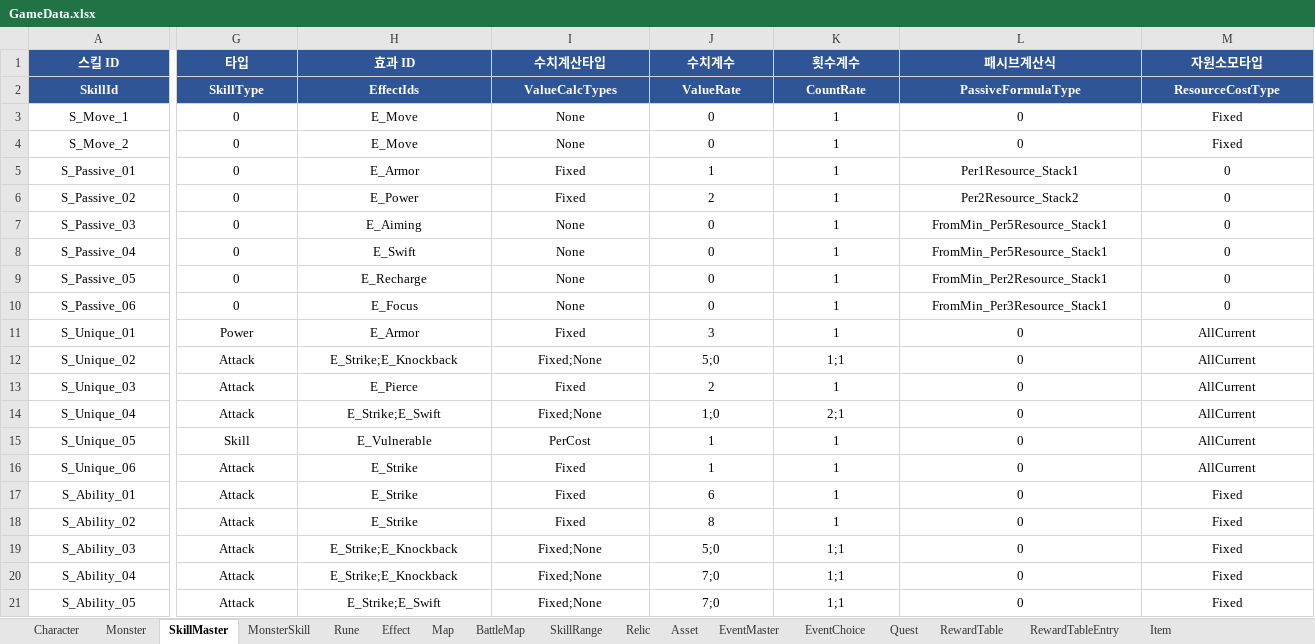
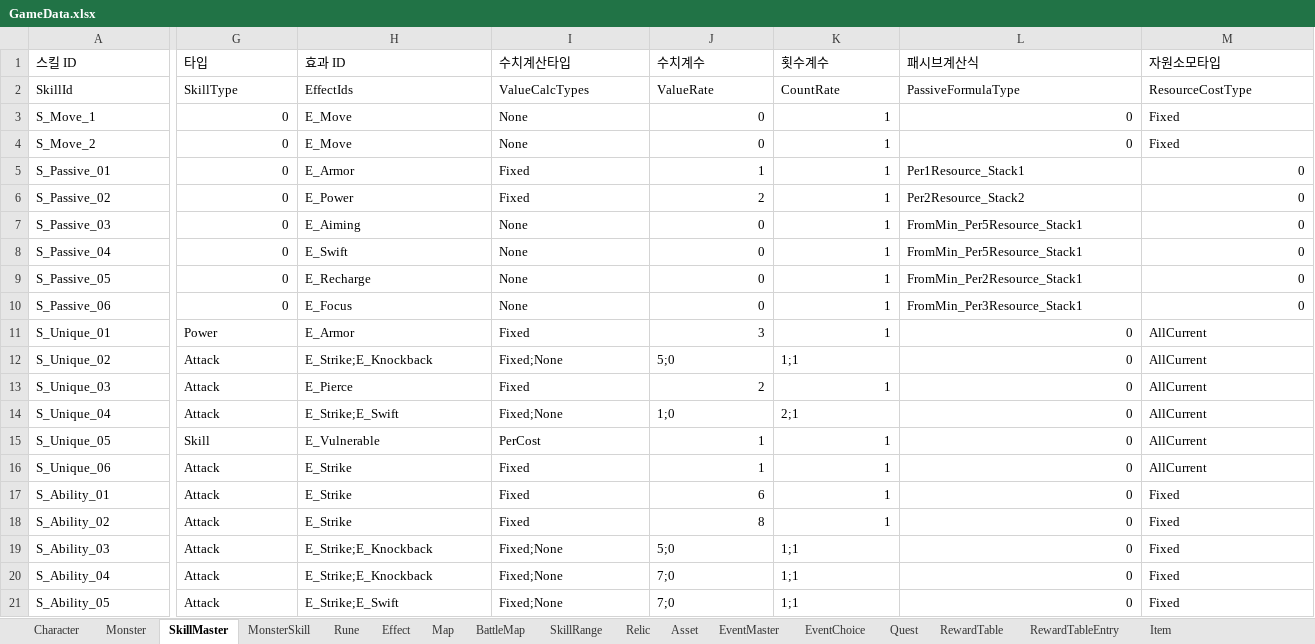
Before and after one commit to BIRANG22/RELIC, an Excel workbook: Assets/ExcelSource/GameData.xlsx, sheet SkillMaster, drawn as a sheet; only a part is shown, gaps mark what is left out; values as stored, in another font and other column widths than the file's, no borders; the diff covers the shown part only; the diff names each change by its address in the sheet, - before the commit and + after, or states it on an @@ line.

```diff
--- a/Assets/ExcelSource/GameData.xlsx (sheet SkillMaster)
+++ b/Assets/ExcelSource/GameData.xlsx (sheet SkillMaster)
@@ A1:M2 alignment: center → left, fill: #2F5597 → none, bold: on → off, text colour: #FFFFFF → black @@
-A3:A21 alignment: center
+A3:A21 alignment: left
-G3:G10 alignment: center
+G3:G10 alignment: right
-H3:I10 alignment: center
+H3:I10 alignment: left
-J3:L4 alignment: center
+J3:L4 alignment: right
-M3:M4 alignment: center
+M3:M4 alignment: left
-J5:K10 alignment: center
+J5:K10 alignment: right
-L5:L10 alignment: center
+L5:L10 alignment: left
-M5:M10 alignment: center
+M5:M10 alignment: right
-G11:I11 alignment: center
+G11:I11 alignment: left
-J11:L11 alignment: center
+J11:L11 alignment: right
-M11:M21 alignment: center
+M11:M21 alignment: left
-G12:K12 alignment: center
+G12:K12 alignment: left
-L12 alignment: center
+L12 alignment: right
-G13:I13 alignment: center
+G13:I13 alignment: left
-J13:L13 alignment: center
+J13:L13 alignment: right
-G14:K14 alignment: center
+G14:K14 alignment: left
-L14 alignment: center
+L14 alignment: right
-G15:I18 alignment: center
+G15:I18 alignment: left
-J15:L18 alignment: center
+J15:L18 alignment: right
-G19:K21 alignment: center
+G19:K21 alignment: left
-L19:L21 alignment: center
+L19:L21 alignment: right
```
Also changed, not shown: cell formats elsewhere in this sheet, sheet SkillRange, sheet MonsterSkill, sheet Monster, sheet Rune, sheet Map, sheet Character, 5 more sheets, 29 other files.
